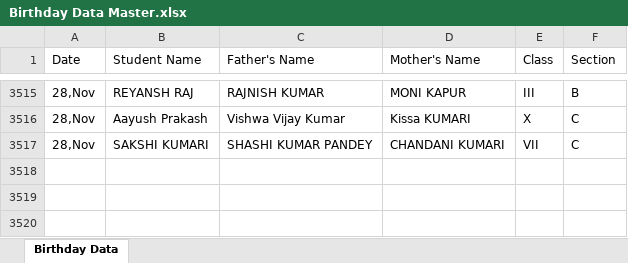
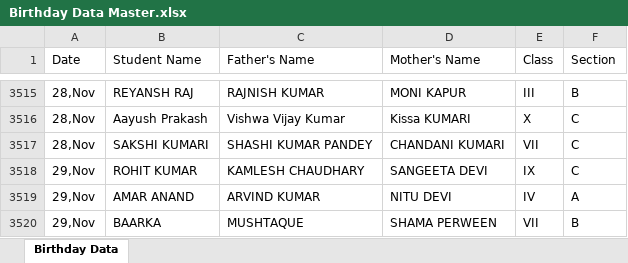
Before and after one commit to pranavsharma-io/HTML, an Excel workbook: Birthday Data Master.xlsx, sheet Birthday Data, drawn as a sheet; only a part is shown, gaps mark what is left out; values as stored, in another font and other column widths than the file's, no borders; the diff names each change by its address in the sheet, - before the commit and + after, or states it on an @@ line.

Commit message:
Automated data scrape and format for 2026-11-25

```diff
--- a/Birthday Data Master.xlsx (sheet Birthday Data)
+++ b/Birthday Data Master.xlsx (sheet Birthday Data)
+row 3518: 29,Nov | ROHIT KUMAR | KAMLESH CHAUDHARY | SANGEETA DEVI | IX | C
+row 3519: 29,Nov | AMAR ANAND | ARVIND KUMAR | NITU DEVI | IV | A
+row 3520: 29,Nov | BAARKA | MUSHTAQUE | SHAMA PERWEEN | VII | B
```
Also changed, not shown: 2 other files.
